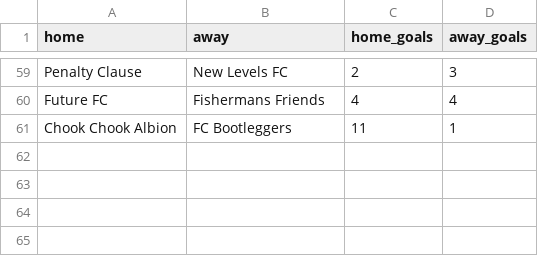
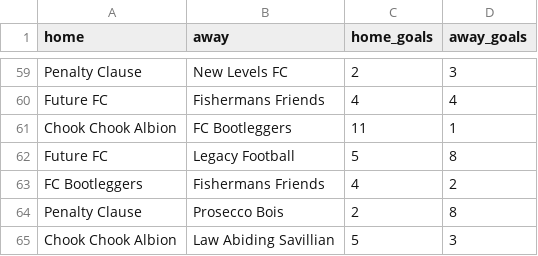
Before and after one commit to bfern/other, a CSV file: five-a-side/data/results.csv, drawn as a sheet; only a part is shown, gaps mark what is left out.

Commit message:
update results

```diff
--- a/five-a-side/data/results.csv
+++ b/five-a-side/data/results.csv
@@ -61 +61,5 @@ Future FC,Fishermans Friends,4,4
 Chook Chook Albion,FC Bootleggers,11,1
+Future FC,Legacy Football,5,8
+FC Bootleggers,Fishermans Friends,4,2
+Penalty Clause,Prosecco Bois,2,8
+Chook Chook Albion,Law Abiding Savillian,5,3
```
